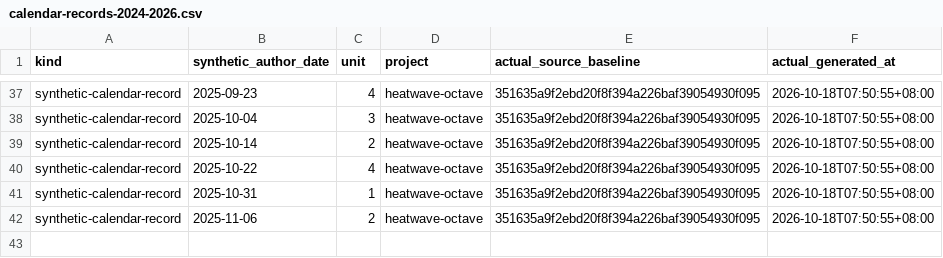
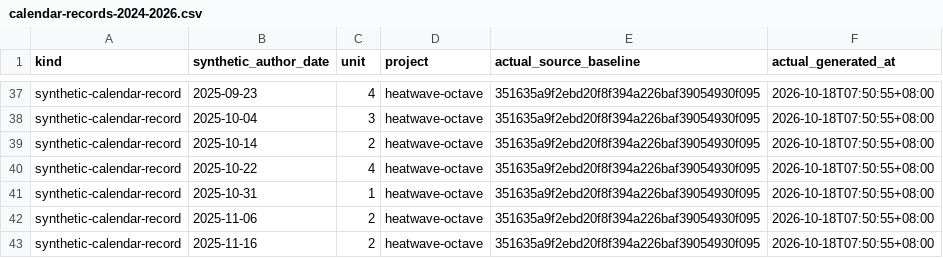
Before and after one commit to Khalil-Work/heatwave-octave, a CSV file: docs/calendar-records-2024-2026.csv, drawn as a sheet; only a part is shown, gaps mark what is left out; the diff names each change by its address in the sheet, - before the commit and + after, or states it on an @@ line.

Commit message:
docs: synthetic calendar record 2025-11-16 unit 2
Documentation calendar reconstruction generated on 2026-10-18. Historical author dates do not date source development.

```diff
--- a/docs/calendar-records-2024-2026.csv
+++ b/docs/calendar-records-2024-2026.csv
+row 43: synthetic-calendar-record | 2025-11-16 | 2 | heatwave-octave | 351635a9f2ebd20f8f394a226baf39054930f095 | 2026-10-18T07:50:55+08:00
```
